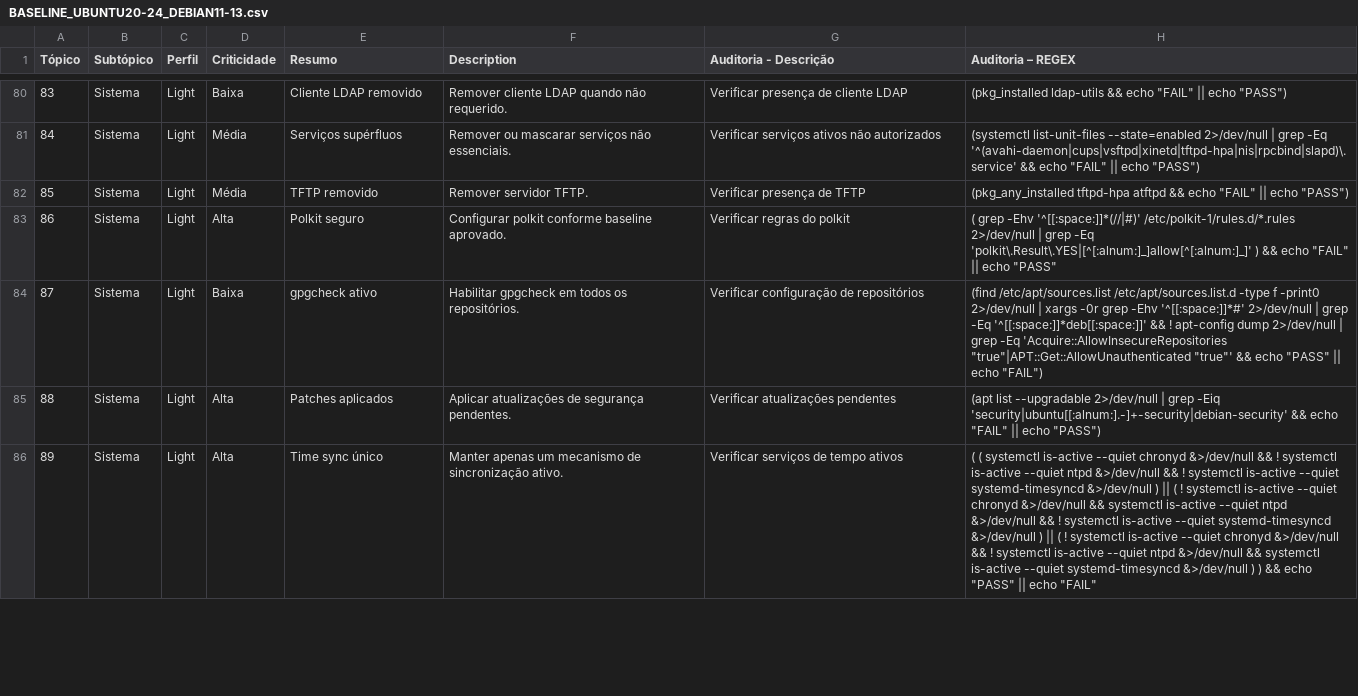
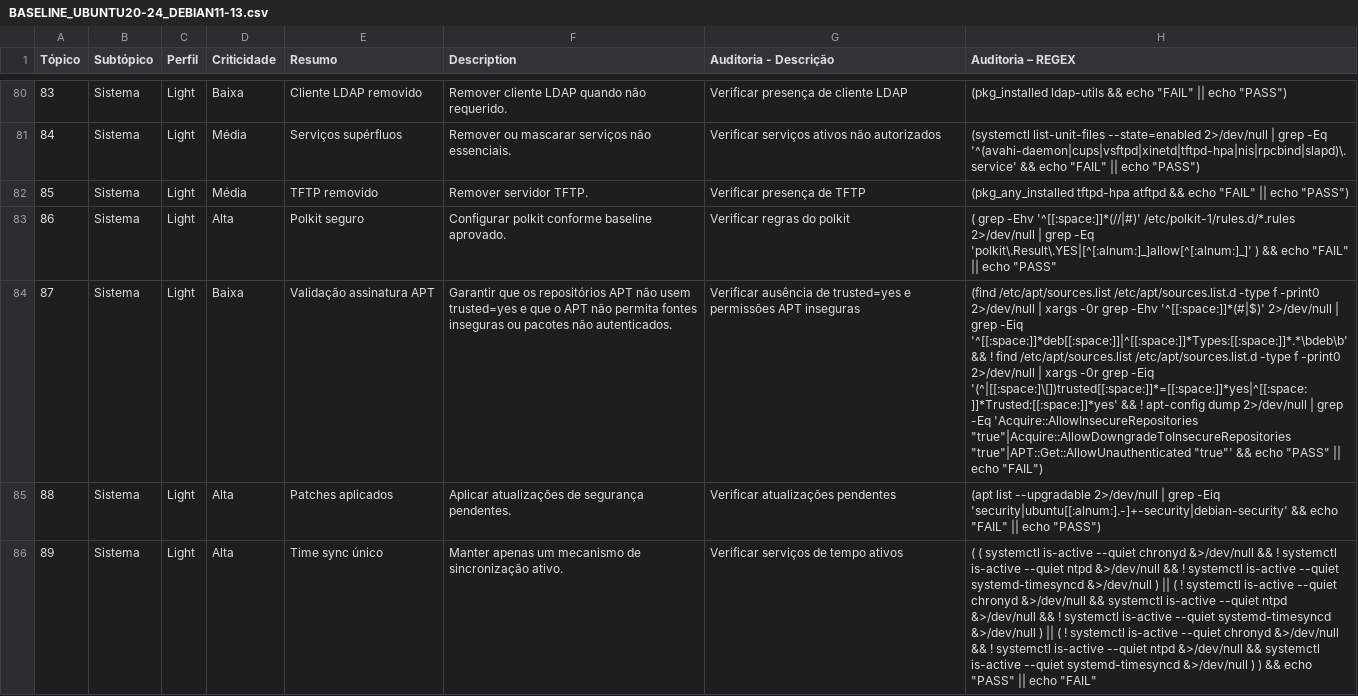
Before and after one commit to renatoroberto25/UBUNTU20-24_DEBIAN11-13, a CSV file: BASELINE_UBUNTU20-24_DEBIAN11-13.csv, drawn as a sheet; only a part is shown, gaps mark what is left out; the diff covers the shown part only; the diff names each change by its address in the sheet, - before the commit and + after, or states it on an @@ line.

Commit message:
Alterações audit e baseline rhel to deb

```diff
--- a/BASELINE_UBUNTU20-24_DEBIAN11-13.csv
+++ b/BASELINE_UBUNTU20-24_DEBIAN11-13.csv
-E84 (Resumo): gpgcheck ativo
+E84 (Resumo): Validação assinatura APT
-F84 (Description): Habilitar gpgcheck em todos os repositórios.
+F84 (Description): Garantir que os repositórios APT não usem trusted=yes e que o APT não permita fontes inseguras ou pacotes não autenticados.
-G84 (Auditoria - Descrição): Verificar configuração de repositórios
+G84 (Auditoria - Descrição): Verificar ausência de trusted=yes e permissões APT inseguras
-H84 (Auditoria – REGEX): …grep -Ehv '^[[:space:]]*#' 2>/dev/null | grep -Eq '^[[:space:]]*deb[[:space:]]' && ! apt-config dump 2>/dev/null | grep -Eq 'Acquire::AllowInsecureRepositories "true"|APT::Get::AllowUnauthenticated "true"'…
+H84 (Auditoria – REGEX): …grep -Ehv '^[[:space:]]*(#|$)' 2>/dev/null | grep -Eiq '^[[:space:]]*deb[[:space:]]|^[[:space:]]*Types:[[:space:]]*.*\bdeb\b' && ! find /etc/apt/sources.list /etc/apt/sources.list.d -type f -print0 2>/dev/null | xargs -0r grep -Eiq '(^|[[:space:]\[])trusted[[:space:]]*=[[:space:]]*yes|^[[:space:]]*Trusted:[[:space:]]*yes' && ! apt-config dump 2>/dev/null | grep -Eq 'Acquire::AllowInsecureRepositories "true"|Acquire::AllowDowngradeToInsecureRepositories "true"|APT::Get::AllowUnauthenticated "true"'…
```
Also changed, not shown: 31 edited cells elsewhere in this file, 2 other files.
